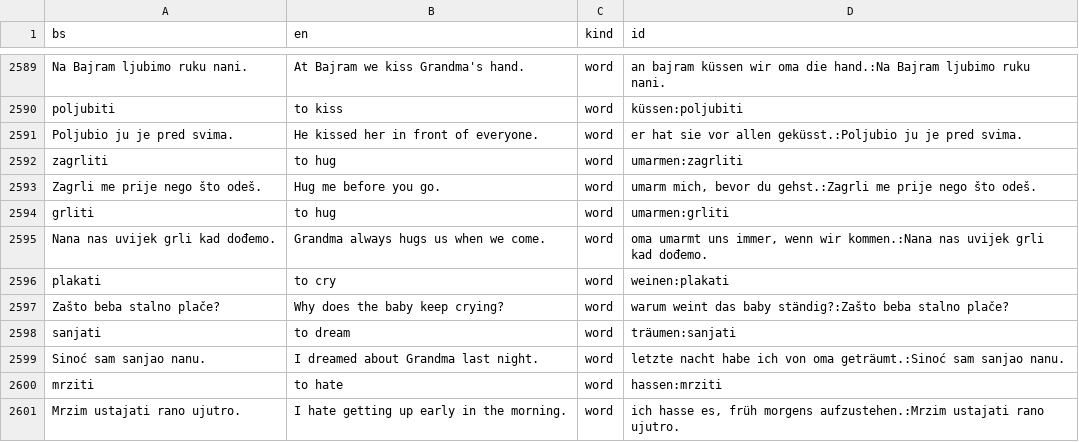
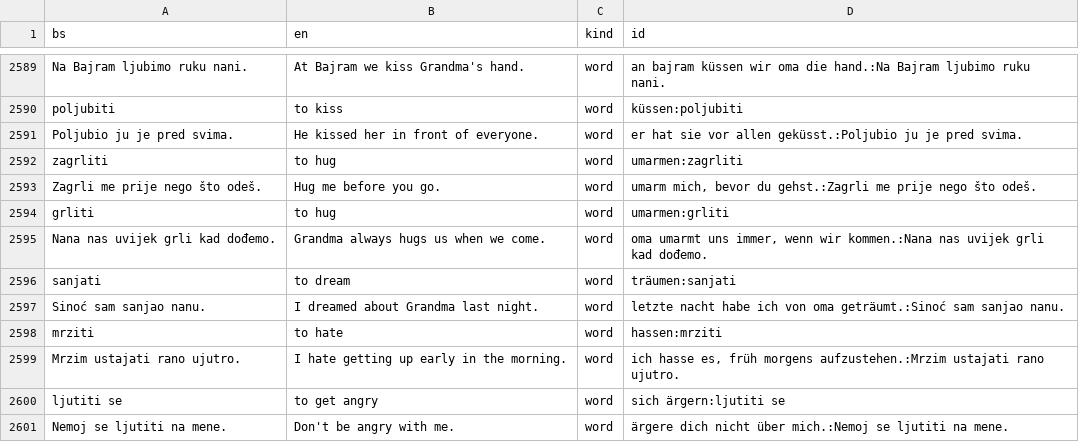
Before and after one commit to zmaj-lernapp/zmaj, a TSV file: data/parallel/bs-en.tsv, drawn as a sheet; only a part is shown, gaps mark what is left out; the shorter side is filled out with more unchanged rows; the diff names each change by its address in the sheet, - before the commit and + after, or states it on an @@ line.

```diff
--- a/data/parallel/bs-en.tsv
+++ b/data/parallel/bs-en.tsv
-row 2596: plakati | to cry | word | weinen:plakati
-row 2597: Zašto beba stalno plače? | Why does the baby keep crying? | word | warum weint das baby ständig?:Zašto beba stalno plače?
```
Also changed, not shown: data/anki/zmaj-bs-da.tsv, data/anki/zmaj-bs-fr.tsv, 45 other files.
